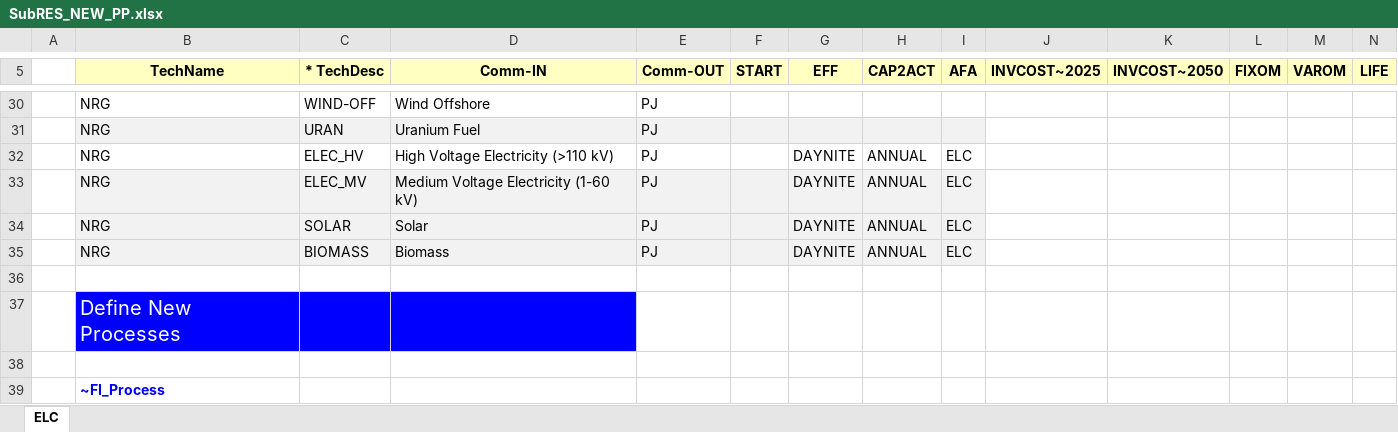
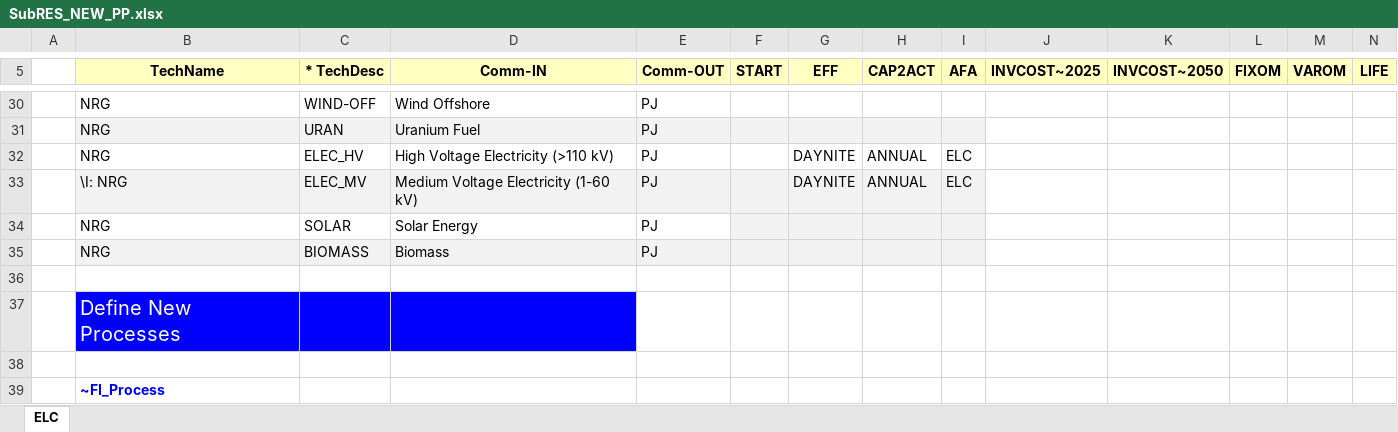
Before and after one commit to makracz/Vedaonline, an Excel workbook: SubRES_TMPL/SubRES_NEW_PP.xlsx, sheet ELC, drawn as a sheet; only a part is shown, gaps mark what is left out; values as stored, in another font and other column widths than the file's, no borders; removed rows and columns are numbered as before the commit, all else as after; rows hold the shown columns only; the diff names each change by its address in the sheet, - before the commit and + after, or states it on an @@ line.

Commit message:
Add files via upload

```diff
--- a/SubRES_TMPL/SubRES_NEW_PP.xlsx (sheet ELC)
+++ b/SubRES_TMPL/SubRES_NEW_PP.xlsx (sheet ELC)
-B33 (TechName): NRG
+B33 (TechName): \I: NRG
-row 34:  | NRG | SOLAR | Solar | PJ |  | DAYNITE | ANNUAL | ELC
+row 34:  | NRG | SOLAR | Solar Energy | PJ
-G35 (EFF): DAYNITE
+G35 (EFF): (empty)
-H35 (CAP2ACT): ANNUAL
+H35 (CAP2ACT): (empty)
-I35 (AFA): ELC
+I35 (AFA): (empty)
```
